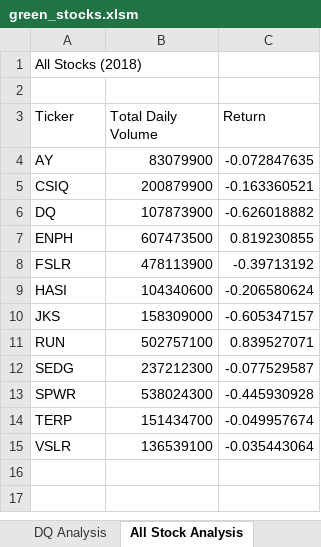
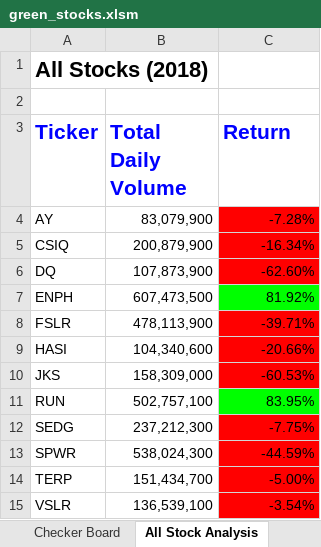
Before and after one commit to sdguerrette/stock-analysis, an Excel workbook: green_stocks.xlsm, sheet All Stock Analysis, drawn as a sheet; values as stored, in another font and other column widths than the file's, no borders; the diff names each change by its address in the sheet, - before the commit and + after, or states it on an @@ line.

Commit message:
added formatting and checkerboard sheet

```diff
--- a/green_stocks.xlsm (sheet All Stock Analysis)
+++ b/green_stocks.xlsm (sheet All Stock Analysis)
+sheet tab: Checker Board
-A1 bold: off
+A1 bold: on, text size: larger
@@ A3:C3 bold: off → on, text colour: black → #0000FF, text size: larger @@
-B4 (Total Daily Volume): 83079900
+B4 (Total Daily Volume): 83,079,900
-C4 (Return): -0.072847635
+C4 (Return): -7.28%
-C4:C6 fill: none
+C4:C6 fill: #FF0000
-B5 (Total Daily Volume): 200879900
+B5 (Total Daily Volume): 200,879,900
-C5 (Return): -0.163360521
+C5 (Return): -16.34%
-B6 (Total Daily Volume): 107873900
+B6 (Total Daily Volume): 107,873,900
-C6 (Return): -0.626018882
+C6 (Return): -62.60%
-B7 (Total Daily Volume): 607473500
+B7 (Total Daily Volume): 607,473,500
-C7 (Return): 0.819230855
+C7 (Return): 81.92%
-C7 fill: none
+C7 fill: #00FF00
-B8 (Total Daily Volume): 478113900
+B8 (Total Daily Volume): 478,113,900
-C8 (Return): -0.39713192
+C8 (Return): -39.71%
-C8:C10 fill: none
+C8:C10 fill: #FF0000
-B9 (Total Daily Volume): 104340600
+B9 (Total Daily Volume): 104,340,600
-C9 (Return): -0.206580624
+C9 (Return): -20.66%
-B10 (Total Daily Volume): 158309000
+B10 (Total Daily Volume): 158,309,000
-C10 (Return): -0.605347157
+C10 (Return): -60.53%
-B11 (Total Daily Volume): 502757100
+B11 (Total Daily Volume): 502,757,100
-C11 (Return): 0.839527071
+C11 (Return): 83.95%
-C11 fill: none
+C11 fill: #00FF00
-B12 (Total Daily Volume): 237212300
+B12 (Total Daily Volume): 237,212,300
-C12 (Return): -0.077529587
+C12 (Return): -7.75%
-C12:C15 fill: none
+C12:C15 fill: #FF0000
-B13 (Total Daily Volume): 538024300
+B13 (Total Daily Volume): 538,024,300
-C13 (Return): -0.445930928
+C13 (Return): -44.59%
-B14 (Total Daily Volume): 151434700
+B14 (Total Daily Volume): 151,434,700
-C14 (Return): -0.049957674
+C14 (Return): -5.00%
-B15 (Total Daily Volume): 136539100
+B15 (Total Daily Volume): 136,539,100
-C15 (Return): -0.035443064
+C15 (Return): -3.54%
```
